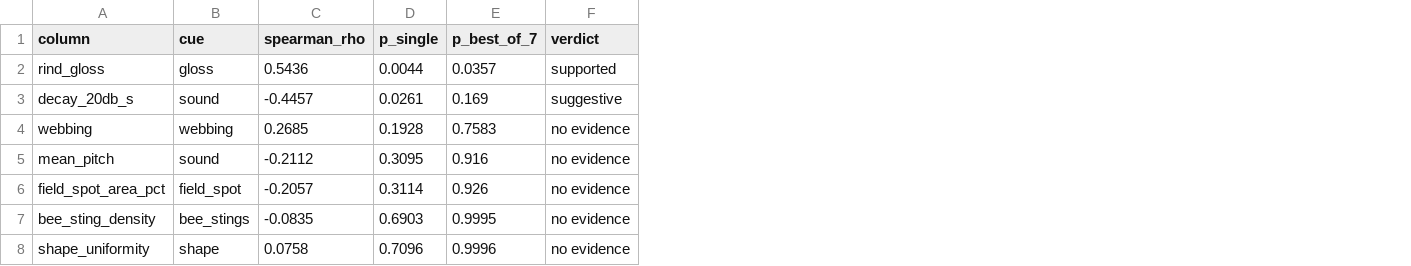
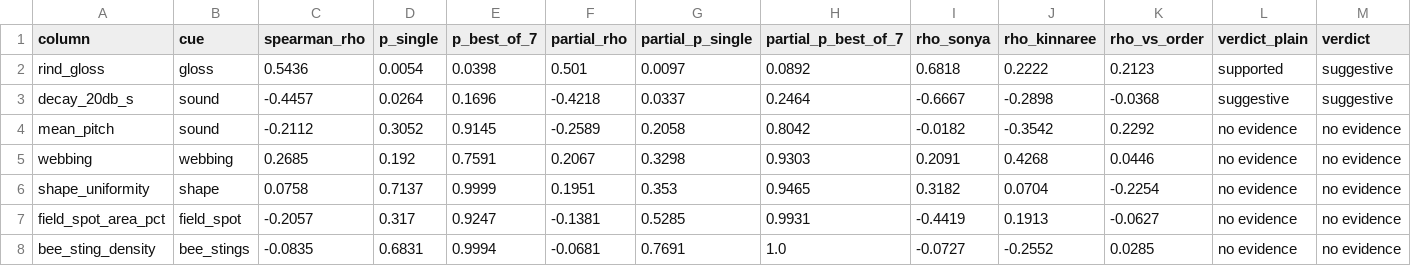
Before and after one commit to Some10n3/Watermelon, a CSV file: results/cue_results.csv, drawn as a sheet; only a part is shown; removed rows and columns are numbered as before the commit, all else as after; rows hold the shown columns only; the diff names each change by its address in the sheet, - before the commit and + after, or states it on an @@ line.

```diff
--- a/results/cue_results.csv
+++ b/results/cue_results.csv
+column F (partial_rho), rows 2-4: 0.501 | -0.4218 | -0.2589; rows 7-8: -0.1381 | -0.0681
+column G (partial_p_single), rows 2-4: 0.0097 | 0.0337 | 0.2058; rows 7-8: 0.5285 | 0.7691
+column H (partial_p_best_of_7), rows 2-4: 0.0892 | 0.2464 | 0.8042; rows 7-8: 0.9931 | 1.0
+column I (rho_sonya), rows 2-4: 0.6818 | -0.6667 | -0.0182; rows 7-8: -0.4419 | -0.0727
+column J (rho_kinnaree), rows 2-4: 0.2222 | -0.2898 | -0.3542; rows 7-8: 0.1913 | -0.2552
+column K (rho_vs_order), rows 2-4: 0.2123 | -0.0368 | 0.2292; rows 7-8: -0.0627 | 0.0285
+column L (verdict_plain), rows 2-4: supported | suggestive | no evidence; rows 7-8: no evidence | no evidence
-D2 (p_single): 0.0044
+D2 (p_single): 0.0054
-E2 (p_best_of_7): 0.0357
+E2 (p_best_of_7): 0.0398
-M2 (verdict): supported
+M2 (verdict): suggestive
-D3 (p_single): 0.0261
+D3 (p_single): 0.0264
-E3 (p_best_of_7): 0.169
+E3 (p_best_of_7): 0.1696
-row 4: webbing | webbing | 0.2685 | 0.1928 | 0.7583 | no evidence
-D4 (p_single): 0.3095
+D4 (p_single): 0.3052
-E4 (p_best_of_7): 0.916
+E4 (p_best_of_7): 0.9145
+row 5: webbing | webbing | 0.2685 | 0.192 | 0.7591 | 0.2067 | 0.3298 | 0.9303 | 0.2091 | 0.4268 | 0.0446 | no evidence | no evidence
+row 6: shape_uniformity | shape | 0.0758 | 0.7137 | 0.9999 | 0.1951 | 0.353 | 0.9465 | 0.3182 | 0.0704 | -0.2254 | no evidence | no evidence
-D7 (p_single): 0.3114
+D7 (p_single): 0.317
-E7 (p_best_of_7): 0.926
+E7 (p_best_of_7): 0.9247
-D8 (p_single): 0.6903
+D8 (p_single): 0.6831
-E8 (p_best_of_7): 0.9995
+E8 (p_best_of_7): 0.9994
-row 8: shape_uniformity | shape | 0.0758 | 0.7096 | 0.9996 | no evidence
```
Also changed, not shown: 8 other files.
